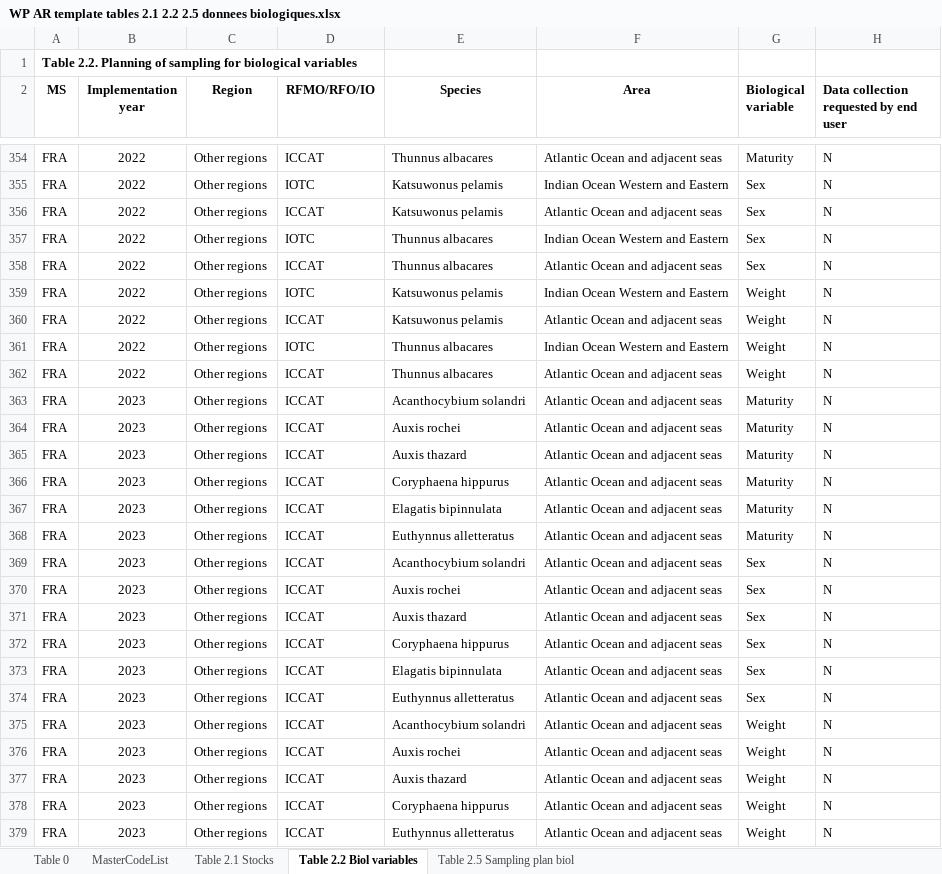
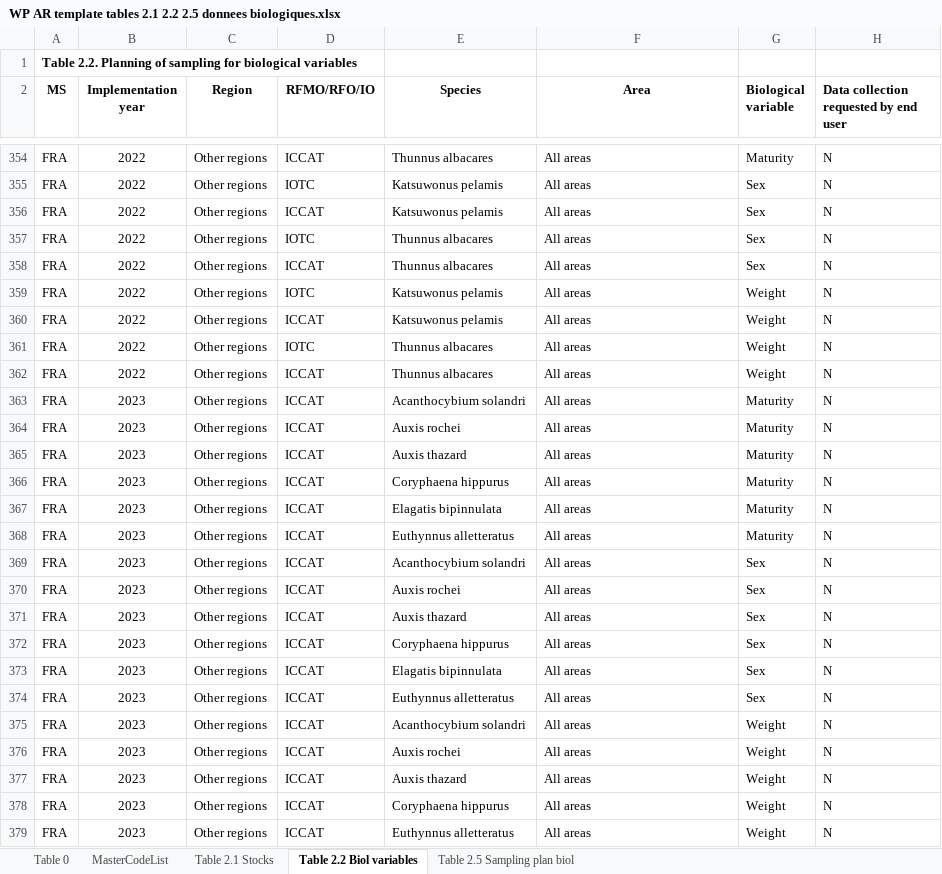
Before and after one commit to OB7-IRD/eumap_ptn, an Excel workbook: data/WP AR template tables 2.1 2.2 2.5 donnees biologiques.xlsx, sheet Table 2.2 Biol variables, drawn as a sheet; only a part is shown, gaps mark what is left out; values as stored, in another font and other column widths than the file's, no borders; charts and pictures not drawn; the diff covers the shown part only; the diff names each change by its address in the sheet, - before the commit and + after, or states it on an @@ line.

```diff
--- a/data/WP AR template tables 2.1 2.2 2.5 donnees biologiques.xlsx (sheet Table 2.2 Biol variables)
+++ b/data/WP AR template tables 2.1 2.2 2.5 donnees biologiques.xlsx (sheet Table 2.2 Biol variables)
-F354 (Area): Atlantic Ocean and adjacent seas
+F354 (Area): All areas
-F355 (Area): Indian Ocean Western and Eastern
+F355 (Area): All areas
-F356 (Area): Atlantic Ocean and adjacent seas
+F356 (Area): All areas
-F357 (Area): Indian Ocean Western and Eastern
+F357 (Area): All areas
-F358 (Area): Atlantic Ocean and adjacent seas
+F358 (Area): All areas
-F359 (Area): Indian Ocean Western and Eastern
+F359 (Area): All areas
-F360 (Area): Atlantic Ocean and adjacent seas
+F360 (Area): All areas
-F361 (Area): Indian Ocean Western and Eastern
+F361 (Area): All areas
-F362:F379 (Area): Atlantic Ocean and adjacent seas
+F362:F379 (Area): All areas
```
Also changed, not shown: 79 edited cells elsewhere in this sheet, 2 other files.
